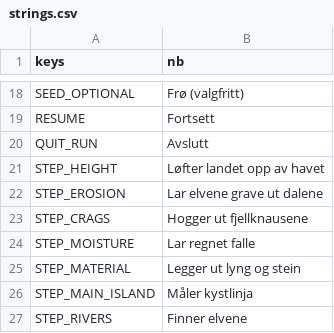
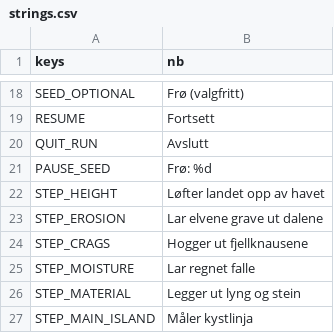
Before and after one commit to stommeras/varde, a CSV file: locale/strings.csv, drawn as a sheet; only a part is shown, gaps mark what is left out; the shorter side is filled out with more unchanged rows; the diff names each change by its address in the sheet, - before the commit and + after, or states it on an @@ line.

```diff
--- a/locale/strings.csv
+++ b/locale/strings.csv
+row 21: PAUSE_SEED | Frø: %d
```
Also changed, not shown: 5 other files.
